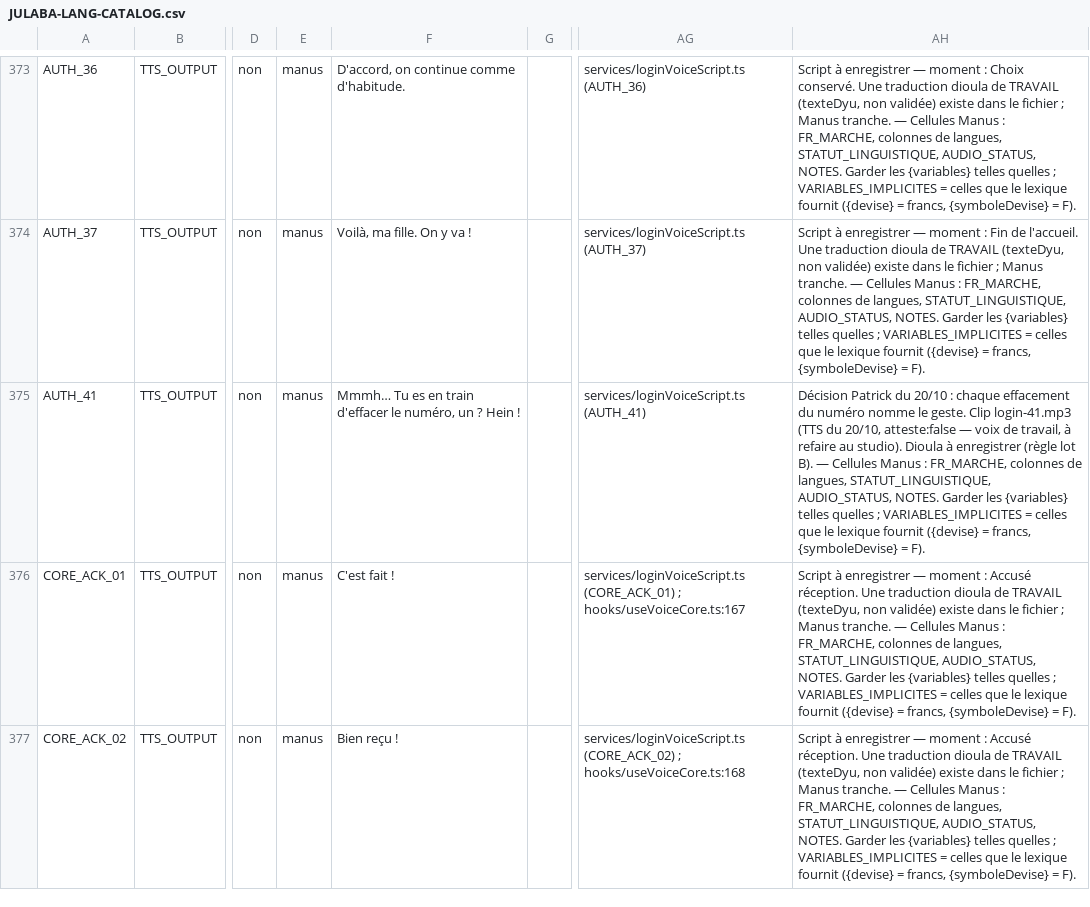
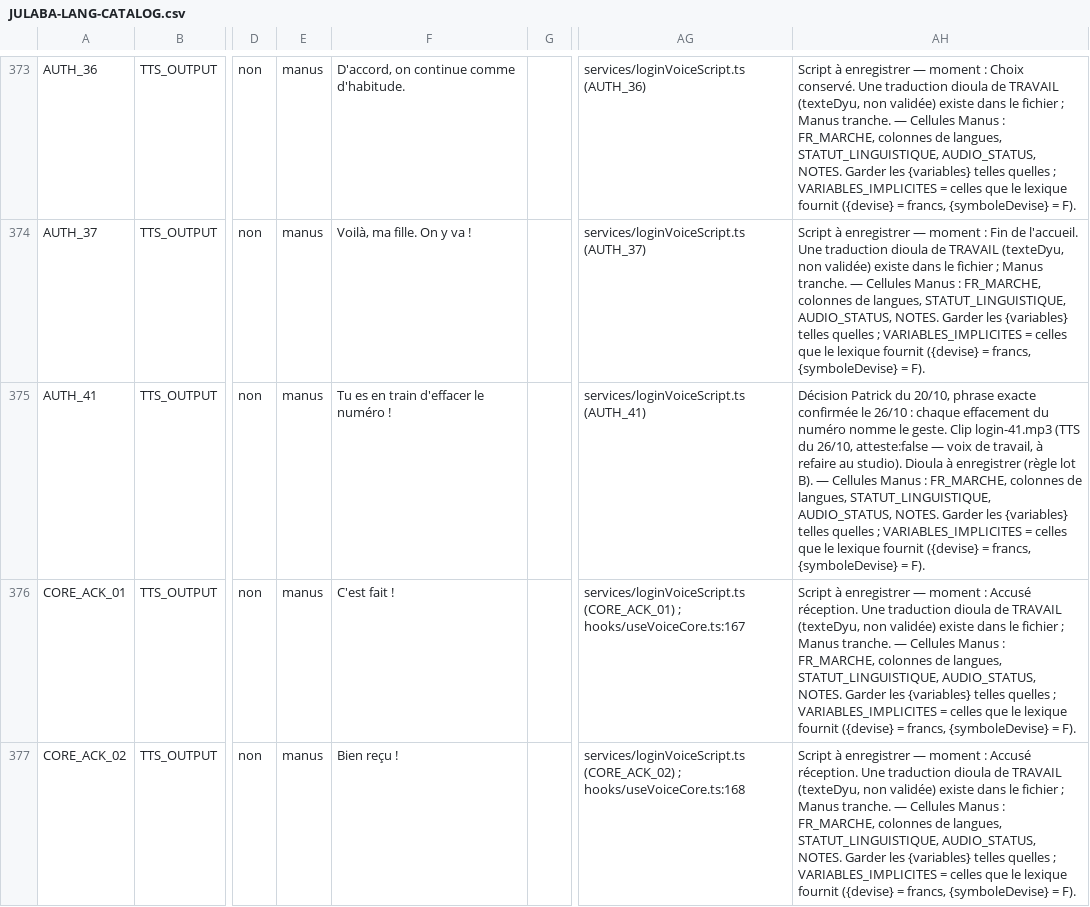
Before and after one commit to SOMET1010/julaba-app, a CSV file: docs/langues/JULABA-LANG-CATALOG.csv, drawn as a sheet; only a part is shown, gaps mark what is left out; the diff names each change by its address in the sheet, - before the commit and + after, or states it on an @@ line.

Commit message:
fix(voix): l'effacement du numéro dit la phrase exacte, sans interjection
Patrick : « remplace le mot "Mmmmmmh tu es en train de..." par "Tu es en train d'effacer le numéro !" ».

- AUTH_41 passe de « Mmmh… Tu es en train d'effacer le numéro, un ? Hein ! » à « Tu es en train d'effacer le numéro ! », mot pour mot dans entreeVoix, LoginPassword, loginVoiceScript, catalogue et TATA_UI_CLIPS.
- login-41.mp3 régénéré (Denise fr-FR, débit −10 %, 24 kHz mono 96 kbps, −16 LUFS, 1,82 s) : la voix ne dit plus l'interjection ni « un ? Hein ! ».
- Registre vocal et docs langues régénérés ; inventaire remis à jour (438 sites / 242 phrases).

Preuves : verify 151/153 verts, 2 rouges connus (VOICE-01 — refigeage réservé — et garde-argent), aucun rouge nouveau. test:voix-connexion-lot-a et test:registre-voix verts.

```diff
--- a/docs/langues/JULABA-LANG-CATALOG.csv
+++ b/docs/langues/JULABA-LANG-CATALOG.csv
-F375: Mmmh… Tu es en train d'effacer le numéro, un ? Hein !
+F375: Tu es en train d'effacer le numéro !
-AH375: …Patrick du 20/10 : chaque effacement du numéro nomme le geste. Clip login-41.mp3 (TTS du 20/10, atteste:false —…
+AH375: …Patrick du 20/10, phrase exacte confirmée le 26/10 : chaque effacement du numéro nomme le geste. Clip login-41.mp3 (TTS du 26/10, atteste:false —…
```
Also changed, not shown: 9 other files.
